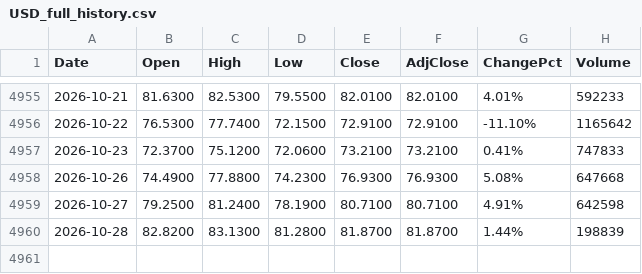
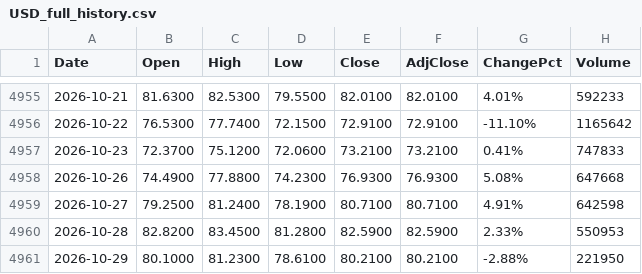
Before and after one commit to fanruihwaiting8/SMHDataAnalysis, a CSV file: Input/USD_full_history.csv, drawn as a sheet; only a part is shown, gaps mark what is left out.

```diff
--- a/Input/USD_full_history.csv
+++ b/Input/USD_full_history.csv
@@ -4959,2 +4959,3 @@ Date,Open,High,Low,Close,AdjClose,ChangePct,Volume
 2026-10-27,79.2500,81.2400,78.1900,80.7100,80.7100,4.91%,642598
-2026-10-28,82.8200,83.1300,81.2800,81.8700,81.8700,1.44%,198839
+2026-10-28,82.8200,83.4500,81.2800,82.5900,82.5900,2.33%,550953
+2026-10-29,80.1000,81.2300,78.6100,80.2100,80.2100,-2.88%,221950
```
Also changed, not shown: Input/QQQ_full_history.csv, Input/SMH_full_history.csv, 3 other files.
